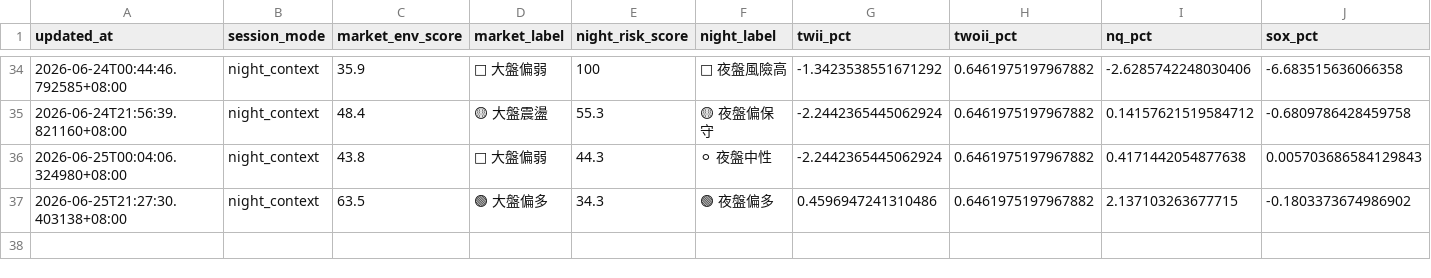
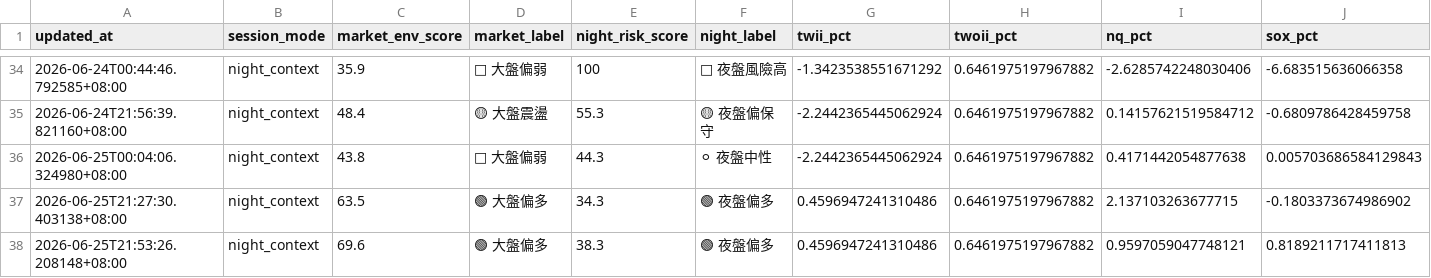
Before and after one commit to eric4xxme-byte/TW_Stock_AI_Scanner_v2_1_cached, a CSV file: data/v216_market_context_history.csv, drawn as a sheet; only a part is shown, gaps mark what is left out; rows hold the shown columns only; the diff names each change by its address in the sheet, - before the commit and + after, or states it on an @@ line.

```diff
--- a/data/v216_market_context_history.csv
+++ b/data/v216_market_context_history.csv
+row 38: 2026-06-25T21:53:26.208148+08:00 | night_context | 69.6 | 🟢 大盤偏多 | 38.3 | 🟢 夜盤偏多 | 0.4596947241310486 | 0.6461975197967882 | 0.9597059047748121 | 0.8189211717411813
```
Also changed, not shown: data/v215_verified_signal_journal.csv, data/v231_limitup_precursor_features.csv, 7 other files.
